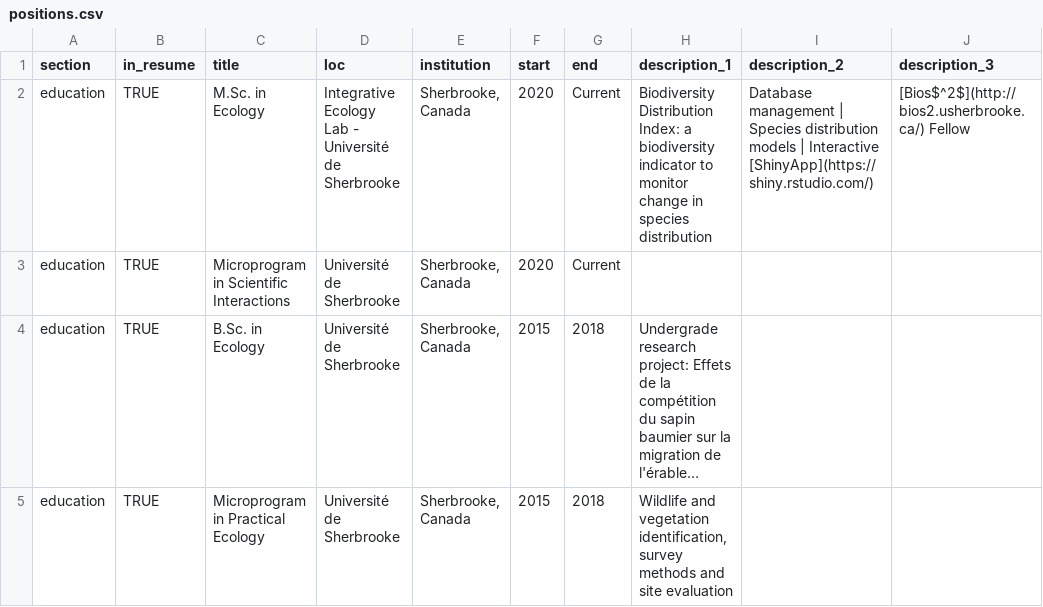
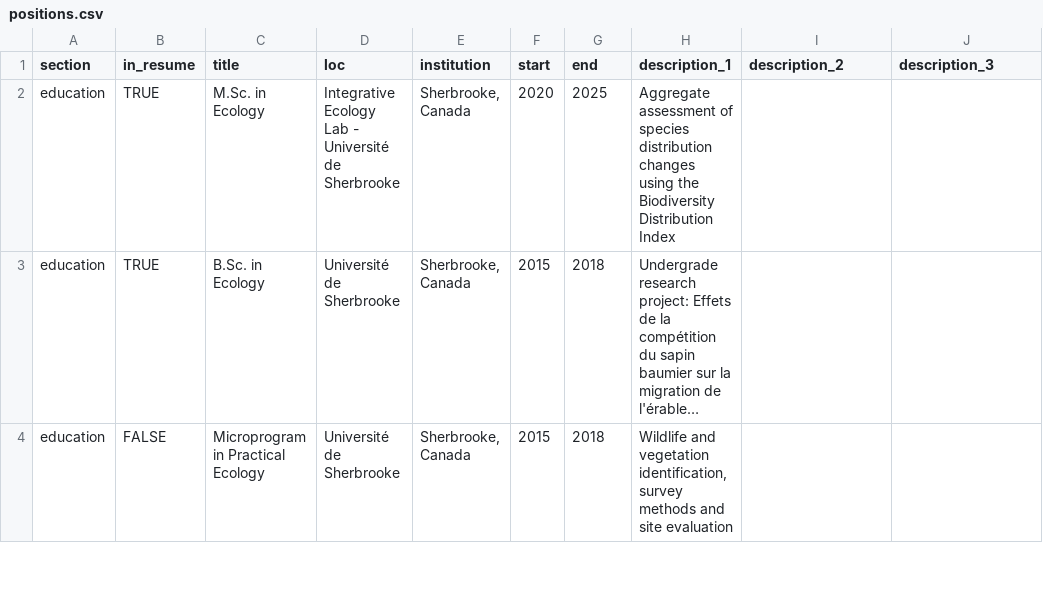
Before and after one commit to VincentBellavance/cv, a CSV file: data/positions.csv, drawn as a sheet; only a part is shown; long unchanged cells end in …; removed rows and columns are numbered as before the commit, all else as after; the diff covers the shown part only; the diff names each change by its address in the sheet, - before the commit and + after, or states it on an @@ line.

```diff
--- a/data/positions.csv
+++ b/data/positions.csv
-G2 (end): Current
+G2 (end): 2025
-H2 (description_1): Biodiversity Distribution Index: a biodiversity indicator to monitor change in species distribution
+H2 (description_1): Aggregate assessment of species distribution changes using the Biodiversity Distribution Index
-I2 (description_2): Database management | Species distribution models | Interactive [ShinyApp](https://shiny.rstudio.com/)
+I2 (description_2): (empty)
-J2 (description_3): [Bios$^2$](http://bios2.usherbrooke.ca/) Fellow
+J2 (description_3): (empty)
-row 3: education | TRUE | Microprogram in Scientific Interactions | Université de Sherbrooke | Sherbrooke, Canada | 2020 | Current
-B4 (in_resume): TRUE
+B4 (in_resume): FALSE
```
Also changed, not shown: 2 added rows and 4 edited cells elsewhere in this file, 3 other files.
